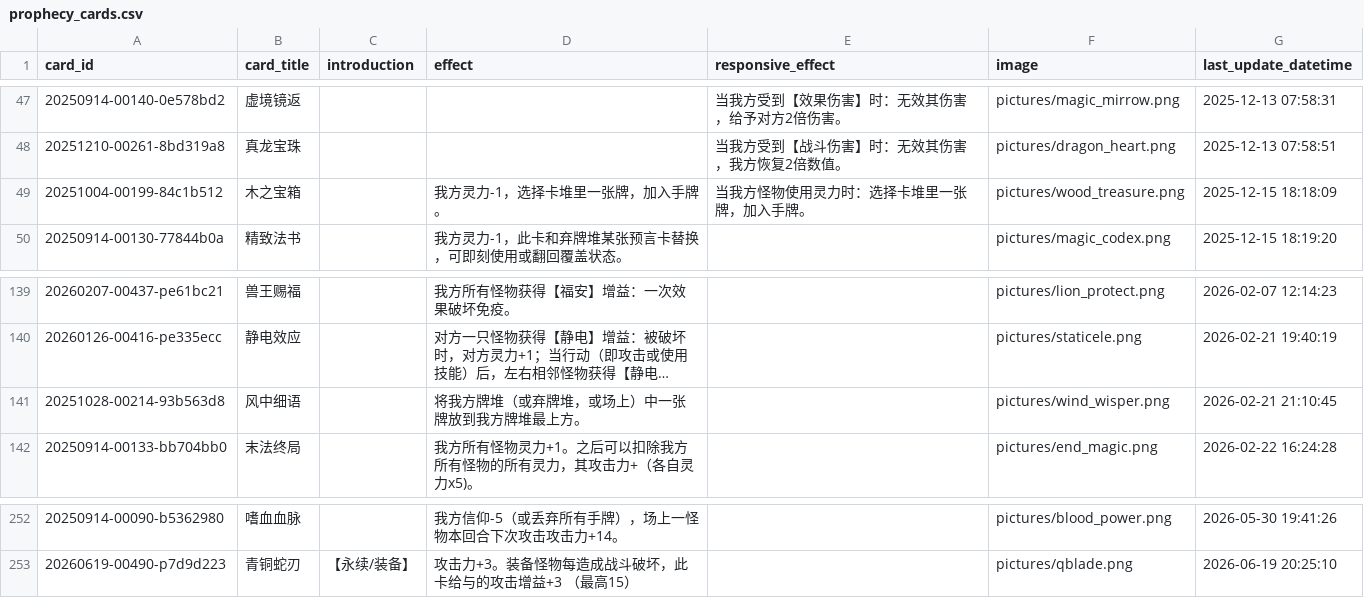
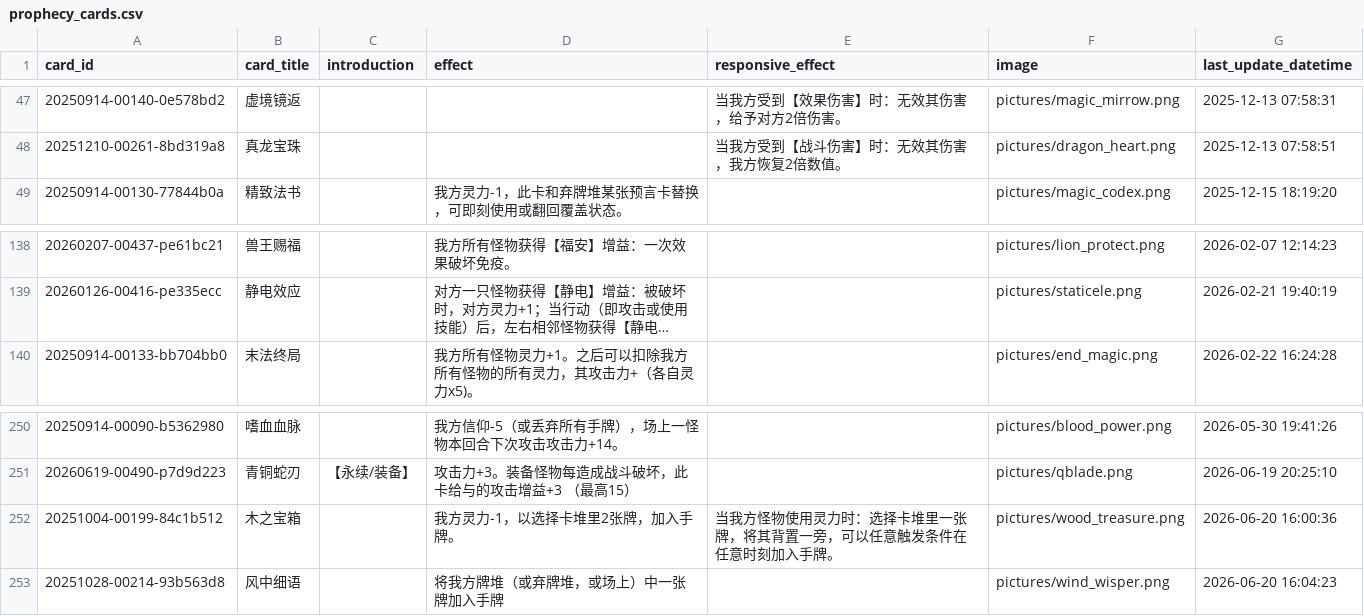
Before and after one commit to Apollo1840/BoardGame, a CSV file: GemuLand/prophecy_cards.csv, drawn as a sheet; only a part is shown, gaps mark what is left out; long unchanged cells end in …; removed rows and columns are numbered as before the commit, all else as after; the diff names each change by its address in the sheet, - before the commit and + after, or states it on an @@ line.

```diff
--- a/GemuLand/prophecy_cards.csv
+++ b/GemuLand/prophecy_cards.csv
-row 49: 20251004-00199-84c1b512 | 木之宝箱 |  | 我方灵力-1，选择卡堆里一张牌，加入手牌。 | 当我方怪物使用灵力时：选择卡堆里一张牌，加入手牌。 | pictures/wood_treasure.png | 2025-12-15 18:18:09
-row 141: 20251028-00214-93b563d8 | 风中细语 |  | 将我方牌堆（或弃牌堆，或场上）中一张牌放到我方牌堆最上方。 |  | pictures/wind_wisper.png | 2026-02-21 21:10:45
+row 252: 20251004-00199-84c1b512 | 木之宝箱 |  | 我方灵力-1，以选择卡堆里2张牌，加入手牌。 | 当我方怪物使用灵力时：选择卡堆里一张牌，将其背置一旁，可以任意触发条件在任意时刻加入手牌。 | pictures/wood_treasure.png | 2026-06-20 16:00:36
+row 253: 20251028-00214-93b563d8 | 风中细语 |  | 将我方牌堆（或弃牌堆，或场上）中一张牌加入手牌 |  | pictures/wind_wisper.png | 2026-06-20 16:04:23
```
Also changed, not shown: GemuLand/monster_cards.csv, 16 other files.
